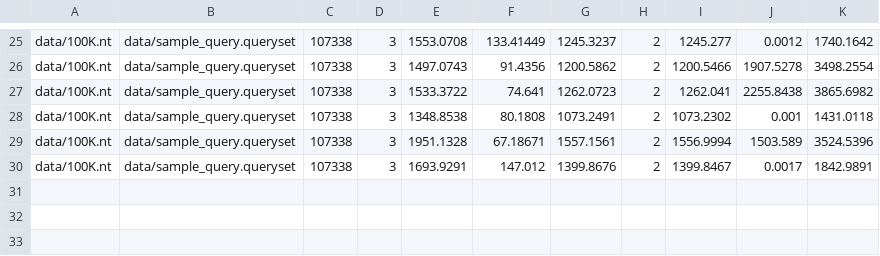
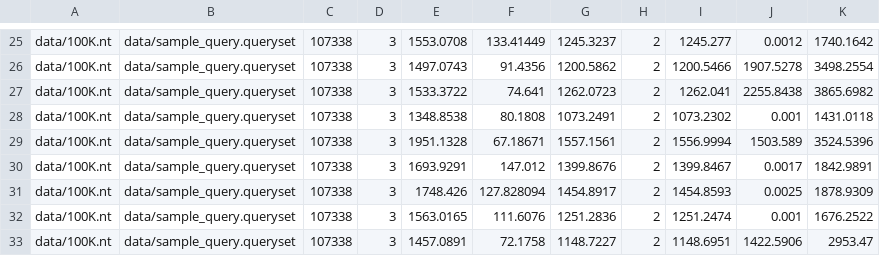
Before and after one commit to OOKAMI22/miniStarQueryEngine, a CSV file: data.csv, drawn as a sheet; only a part is shown, gaps mark what is left out.

```diff
--- a/data.csv
+++ b/data.csv
@@ -30 +30,4 @@
 "data/100K.nt","data/sample_query.queryset","107338","3","1693.9291","147.012","1399.8676","2","1399.8467","0.0017","1842.9891"
+"data/100K.nt","data/sample_query.queryset","107338","3","1748.426","127.828094","1454.8917","2","1454.8593","0.0025","1878.9309"
+"data/100K.nt","data/sample_query.queryset","107338","3","1563.0165","111.6076","1251.2836","2","1251.2474","0.001","1676.2522"
+"data/100K.nt","data/sample_query.queryset","107338","3","1457.0891","72.1758","1148.7227","2","1148.6951","1422.5906","2953.47"
```
Also changed, not shown: 2 other files.
